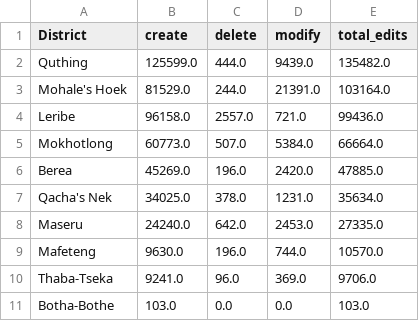
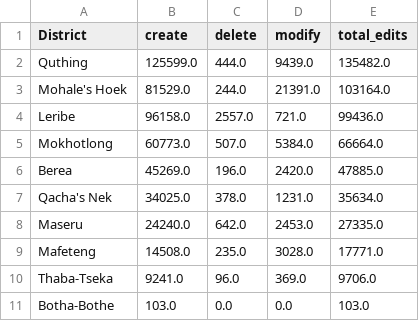
Before and after one commit to rustyb/osm-meta-util, a CSV file: csv/district_rannking.csv, drawn as a sheet.

```diff
--- a/csv/district_rannking.csv
+++ b/csv/district_rannking.csv
@@ -8,3 +8,3 @@ Qacha's Nek,34025.0,378.0,1231.0,35634.0
 Maseru,24240.0,642.0,2453.0,27335.0
-Mafeteng,9630.0,196.0,744.0,10570.0
+Mafeteng,14508.0,235.0,3028.0,17771.0
 Thaba-Tseka,9241.0,96.0,369.0,9706.0
```
Also changed, not shown: app_total_edits_by_type.csv, data/lesotho/app_dnames.csv, 6 other files.
